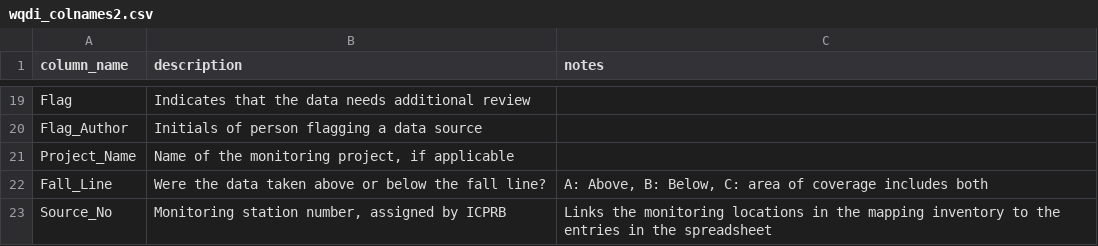
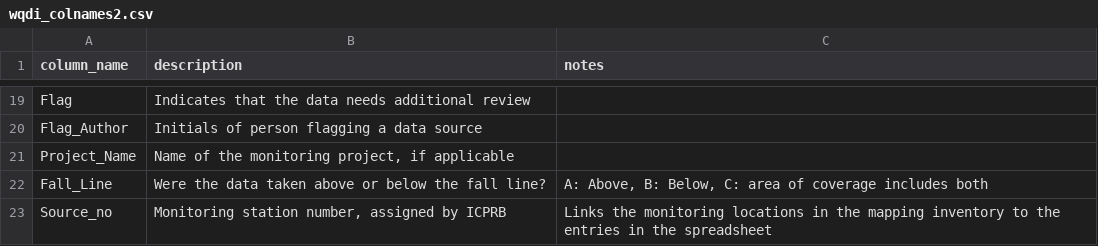
Before and after one commit to InterstateCommissionPotomacRiverBasin/wq_data_inventory, a CSV file: shiny/shiny_wqdi/data/wqdi_colnames2.csv, drawn as a sheet; only a part is shown, gaps mark what is left out.

Commit message:
Zach, it seems I was able to update the tabular data but I can not see the last column in meta data (source_no)

```diff
--- a/shiny/shiny_wqdi/data/wqdi_colnames2.csv
+++ b/shiny/shiny_wqdi/data/wqdi_colnames2.csv
@@ -22,2 +22,2 @@ Project_Name,"Name of the monitoring project, if applicable",
 Fall_Line,Were the data taken above or below the fall line?,"A: Above, B: Below, C: area of coverage includes both"
-Source_No,"Monitoring station number, assigned by ICPRB",Links the monitoring locations in the mapping inventory to the entries in the spreadsheet
+Source_no,"Monitoring station number, assigned by ICPRB",Links the monitoring locations in the mapping inventory to the entries in the spreadsheet
```
Also changed, not shown: 2 other files.
